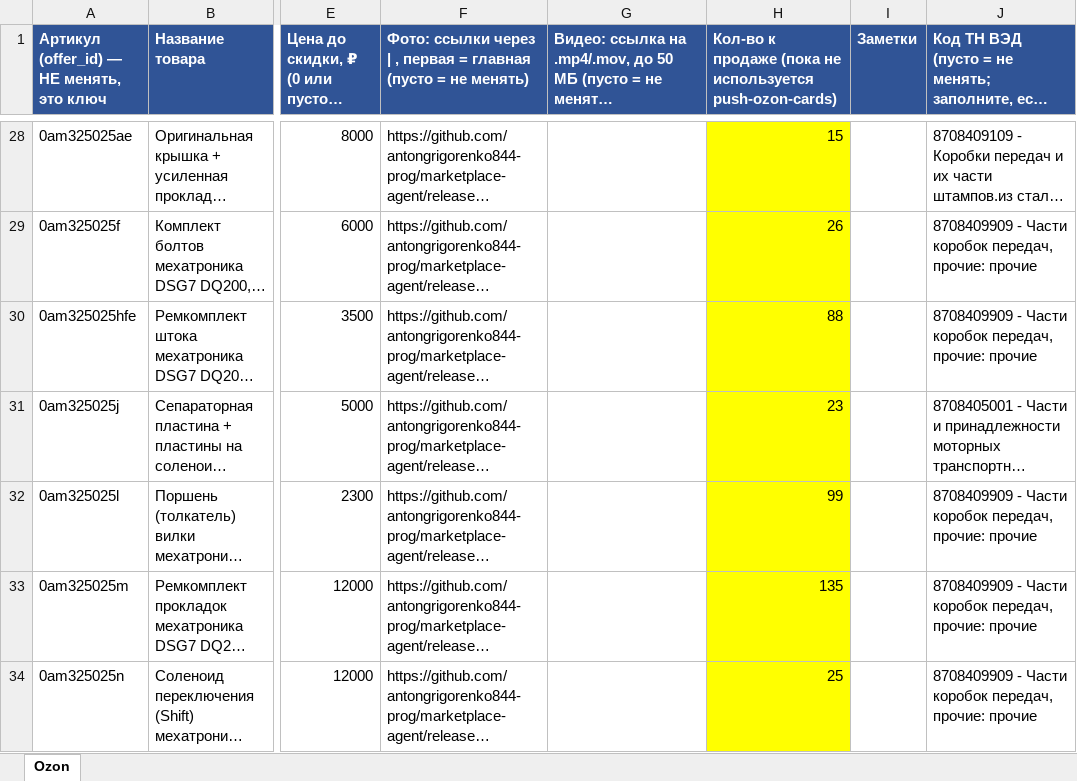
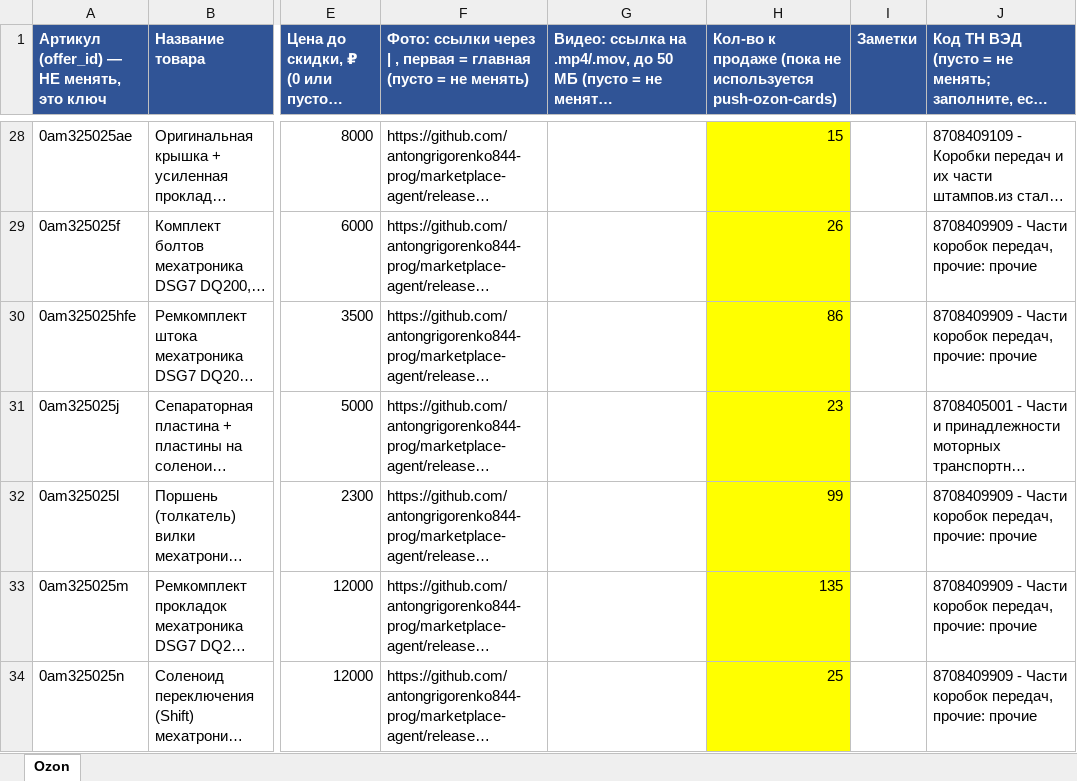
Before and after one commit to antongrigorenko844-prog/marketplace-agent, an Excel workbook: data/ozon_catalog.xlsx, sheet Ozon, drawn as a sheet; only a part is shown, gaps mark what is left out; long unchanged cells end in …; values as stored, in another font and other column widths than the file's, no borders; the diff covers the shown part only; the diff names each change by its address in the sheet, - before the commit and + after, or states it on an @@ line.

```diff
--- a/data/ozon_catalog.xlsx (sheet Ozon)
+++ b/data/ozon_catalog.xlsx (sheet Ozon)
-H30: 88
+H30: 86
```
Also changed, not shown: 6 edited cells elsewhere in this sheet, data/avito_feed.xlsx, 1 other file.
